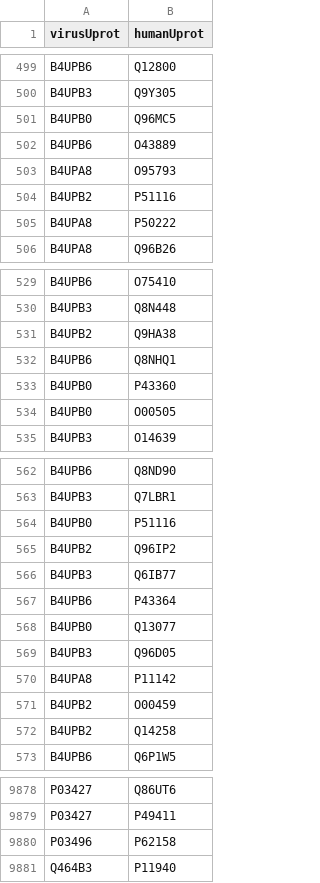
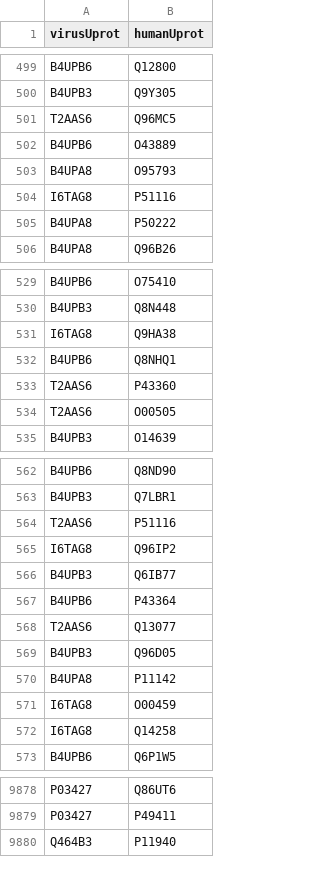
Before and after one commit to christian-rncl/cmsc499a-s2019, a CSV file: data_processing/flu_interactions_full.csv, drawn as a sheet; only a part is shown, gaps mark what is left out; the diff covers the shown part only.

```diff
--- a/data_processing/flu_interactions_full.csv
+++ b/data_processing/flu_interactions_full.csv
@@ -500,6 +500,6 @@ B4UPB6,Q12800
 B4UPB3,Q9Y305
-B4UPB0,Q96MC5
+T2AAS6,Q96MC5
 B4UPB6,O43889
 B4UPA8,O95793
-B4UPB2,P51116
+I6TAG8,P51116
 B4UPA8,P50222
@@ -530,6 +530,6 @@ B4UPB6,O75410
 B4UPB3,Q8N448
-B4UPB2,Q9HA38
+I6TAG8,Q9HA38
 B4UPB6,Q8NHQ1
-B4UPB0,P43360
-B4UPB0,O00505
+T2AAS6,P43360
+T2AAS6,O00505
 B4UPB3,O14639
@@ -563,11 +563,11 @@ B4UPB6,Q8ND90
 B4UPB3,Q7LBR1
-B4UPB0,P51116
-B4UPB2,Q96IP2
+T2AAS6,P51116
+I6TAG8,Q96IP2
 B4UPB3,Q6IB77
 B4UPB6,P43364
-B4UPB0,Q13077
+T2AAS6,Q13077
 B4UPB3,Q96D05
 B4UPA8,P11142
-B4UPB2,O00459
-B4UPB2,Q14258
+I6TAG8,O00459
+I6TAG8,Q14258
 B4UPB6,Q6P1W5
@@ -9879,3 +9879,2 @@ P03427,Q86UT6
 P03427,P49411
-P03496,P62158
 Q464B3,P11940
```
Also changed, not shown: 26 edited cells elsewhere in this file, data_processing/influenza/flu_interactions_full.csv, 4 other files.
